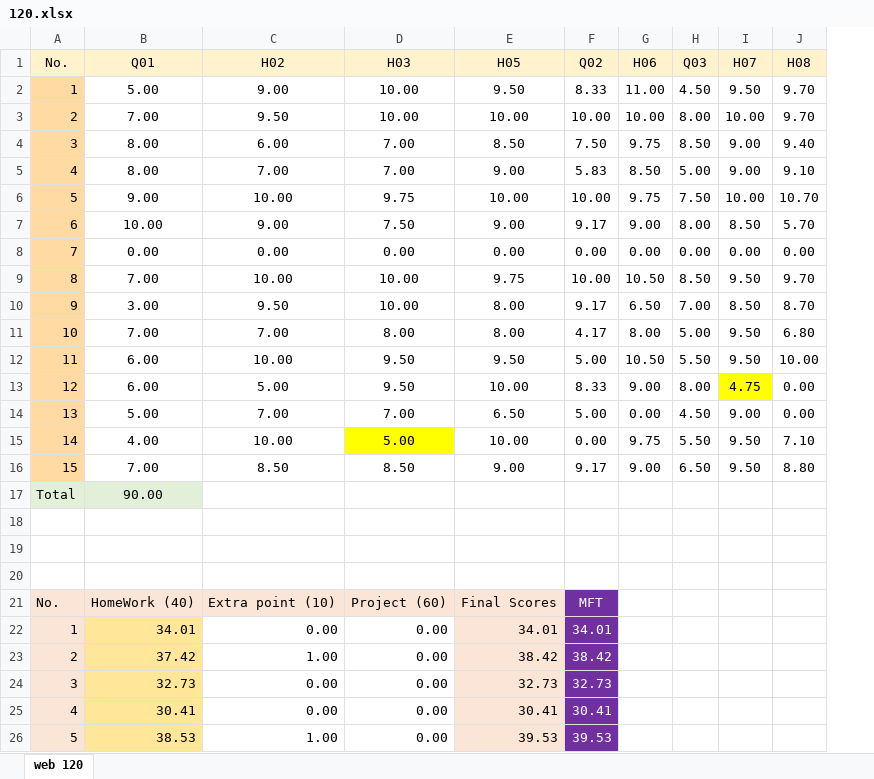
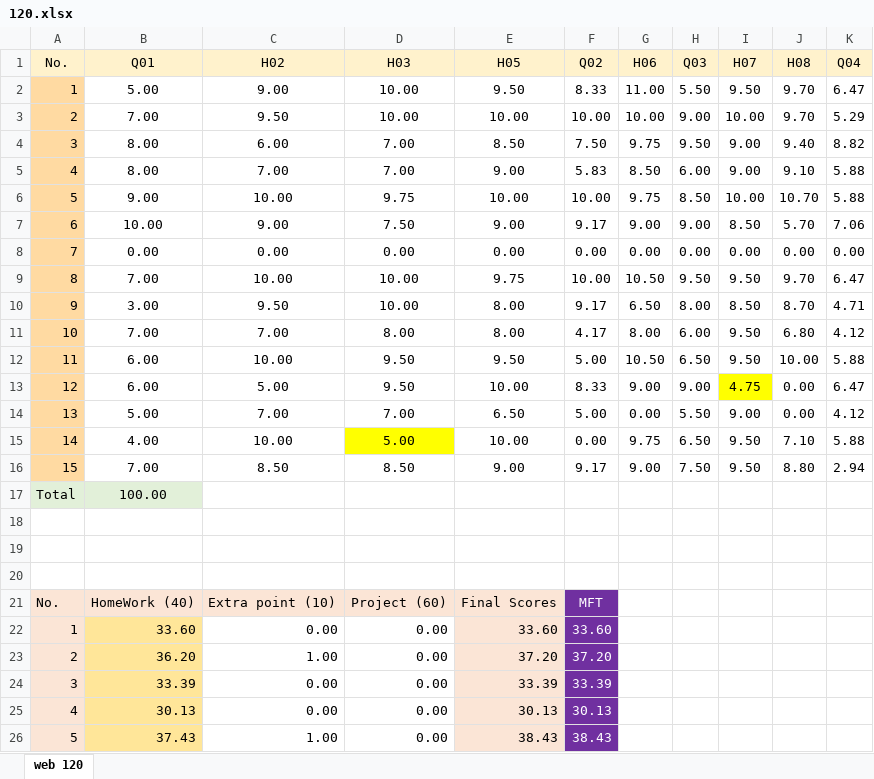
Before and after one commit to mkazemiraz/mft-scores, an Excel workbook: 120/120.xlsx, sheet web 120, drawn as a sheet; only a part is shown; values as stored, in another font and other column widths than the file's, no borders; the diff covers the shown part only; the diff names each change by its address in the sheet, - before the commit and + after, or states it on an @@ line.

Commit message:
Web 120 / Quiz 04

```diff
--- a/120/120.xlsx (sheet web 120)
+++ b/120/120.xlsx (sheet web 120)
+column K (Q04), rows 2-16: 6.47 | 5.29 | 8.82 | 5.88 | 5.88 | 7.06 | 0.00 | 6.47 | 4.71 | 4.12 | 5.88 | 6.47 | 4.12 | 5.88 | 2.94
-H2 (Q03): 4.50
+H2 (Q03): 5.50
-H3 (Q03): 8.00
+H3 (Q03): 9.00
-H4 (Q03): 8.50
+H4 (Q03): 9.50
-H5 (Q03): 5.00
+H5 (Q03): 6.00
-H6 (Q03): 7.50
+H6 (Q03): 8.50
-H7 (Q03): 8.00
+H7 (Q03): 9.00
-H9 (Q03): 8.50
+H9 (Q03): 9.50
-H10 (Q03): 7.00
+H10 (Q03): 8.00
-H11 (Q03): 5.00
+H11 (Q03): 6.00
-H12 (Q03): 5.50
+H12 (Q03): 6.50
-H13 (Q03): 8.00
+H13 (Q03): 9.00
-H14 (Q03): 4.50
+H14 (Q03): 5.50
-H15 (Q03): 5.50
+H15 (Q03): 6.50
-H16 (Q03): 6.50
+H16 (Q03): 7.50
-B17 (Q01): 90.00
+B17 (Q01): 100.00
-B22 (Q01): 34.01
+B22 (Q01): 33.60
-E22 (H05): 34.01
+E22 (H05): 33.60
-F22 (Q02): 34.01
+F22 (Q02): 33.60
-B23 (Q01): 37.42
+B23 (Q01): 36.20
-E23 (H05): 38.42
+E23 (H05): 37.20
-F23 (Q02): 38.42
+F23 (Q02): 37.20
-B24 (Q01): 32.73
+B24 (Q01): 33.39
-E24 (H05): 32.73
+E24 (H05): 33.39
-F24 (Q02): 32.73
+F24 (Q02): 33.39
-B25 (Q01): 30.41
+B25 (Q01): 30.13
-E25 (H05): 30.41
+E25 (H05): 30.13
-F25 (Q02): 30.41
+F25 (Q02): 30.13
-B26 (Q01): 38.53
+B26 (Q01): 37.43
-E26 (H05): 39.53
+E26 (H05): 38.43
-F26 (Q02): 39.53
+F26 (Q02): 38.43
```
Also changed, not shown: 27 edited cells elsewhere in this sheet.
